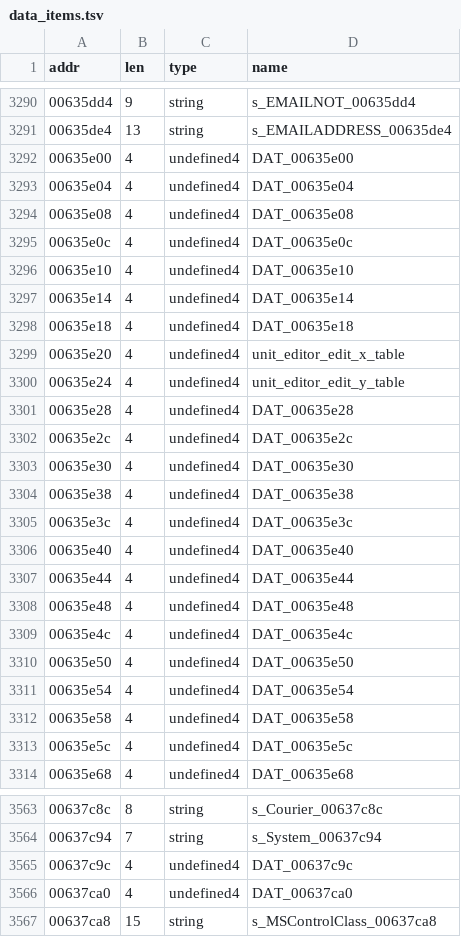
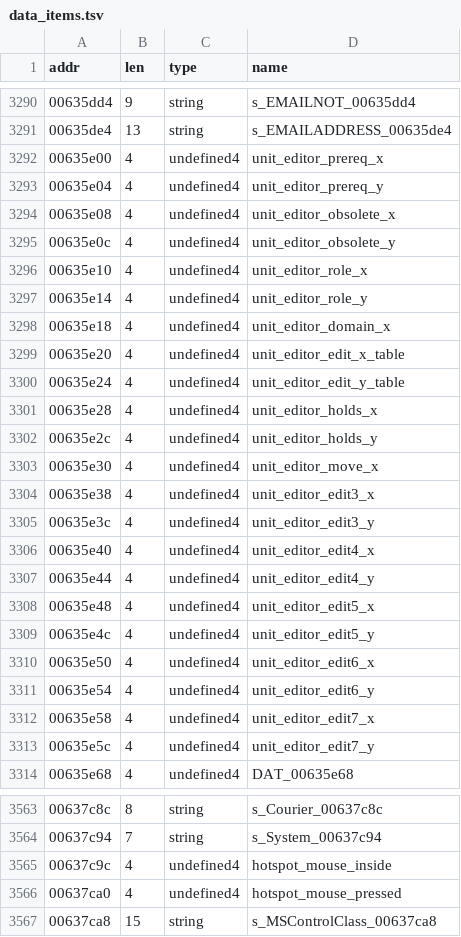
Before and after one commit to Buyukcaglar/OpenCiv2, a TSV file: re/data_items.tsv, drawn as a sheet; only a part is shown, gaps mark what is left out; the diff covers the shown part only.

```diff
--- a/re/data_items.tsv
+++ b/re/data_items.tsv
@@ -3291,24 +3291,24 @@ addr	len	type	name
 00635de4	13	string	s_EMAILADDRESS_00635de4
-00635e00	4	undefined4	DAT_00635e00
-00635e04	4	undefined4	DAT_00635e04
-00635e08	4	undefined4	DAT_00635e08
-00635e0c	4	undefined4	DAT_00635e0c
-00635e10	4	undefined4	DAT_00635e10
-00635e14	4	undefined4	DAT_00635e14
-00635e18	4	undefined4	DAT_00635e18
+00635e00	4	undefined4	unit_editor_prereq_x
+00635e04	4	undefined4	unit_editor_prereq_y
+00635e08	4	undefined4	unit_editor_obsolete_x
+00635e0c	4	undefined4	unit_editor_obsolete_y
+00635e10	4	undefined4	unit_editor_role_x
+00635e14	4	undefined4	unit_editor_role_y
+00635e18	4	undefined4	unit_editor_domain_x
 00635e20	4	undefined4	unit_editor_edit_x_table
 00635e24	4	undefined4	unit_editor_edit_y_table
-00635e28	4	undefined4	DAT_00635e28
-00635e2c	4	undefined4	DAT_00635e2c
-00635e30	4	undefined4	DAT_00635e30
-00635e38	4	undefined4	DAT_00635e38
-00635e3c	4	undefined4	DAT_00635e3c
-00635e40	4	undefined4	DAT_00635e40
-00635e44	4	undefined4	DAT_00635e44
-00635e48	4	undefined4	DAT_00635e48
-00635e4c	4	undefined4	DAT_00635e4c
-00635e50	4	undefined4	DAT_00635e50
-00635e54	4	undefined4	DAT_00635e54
-00635e58	4	undefined4	DAT_00635e58
-00635e5c	4	undefined4	DAT_00635e5c
+00635e28	4	undefined4	unit_editor_holds_x
+00635e2c	4	undefined4	unit_editor_holds_y
+00635e30	4	undefined4	unit_editor_move_x
+00635e38	4	undefined4	unit_editor_edit3_x
+00635e3c	4	undefined4	unit_editor_edit3_y
+00635e40	4	undefined4	unit_editor_edit4_x
+00635e44	4	undefined4	unit_editor_edit4_y
+00635e48	4	undefined4	unit_editor_edit5_x
+00635e4c	4	undefined4	unit_editor_edit5_y
+00635e50	4	undefined4	unit_editor_edit6_x
+00635e54	4	undefined4	unit_editor_edit6_y
+00635e58	4	undefined4	unit_editor_edit7_x
+00635e5c	4	undefined4	unit_editor_edit7_y
 00635e68	4	undefined4	DAT_00635e68
@@ -3564,4 +3564,4 @@ addr	len	type	name
 00637c94	7	string	s_System_00637c94
-00637c9c	4	undefined4	DAT_00637c9c
-00637ca0	4	undefined4	DAT_00637ca0
+00637c9c	4	undefined4	hotspot_mouse_inside
+00637ca0	4	undefined4	hotspot_mouse_pressed
 00637ca8	15	string	s_MSControlClass_00637ca8
```
Also changed, not shown: 124 edited cells elsewhere in this file, re/data.tsv, re/field_names.tsv, 48 other files.
